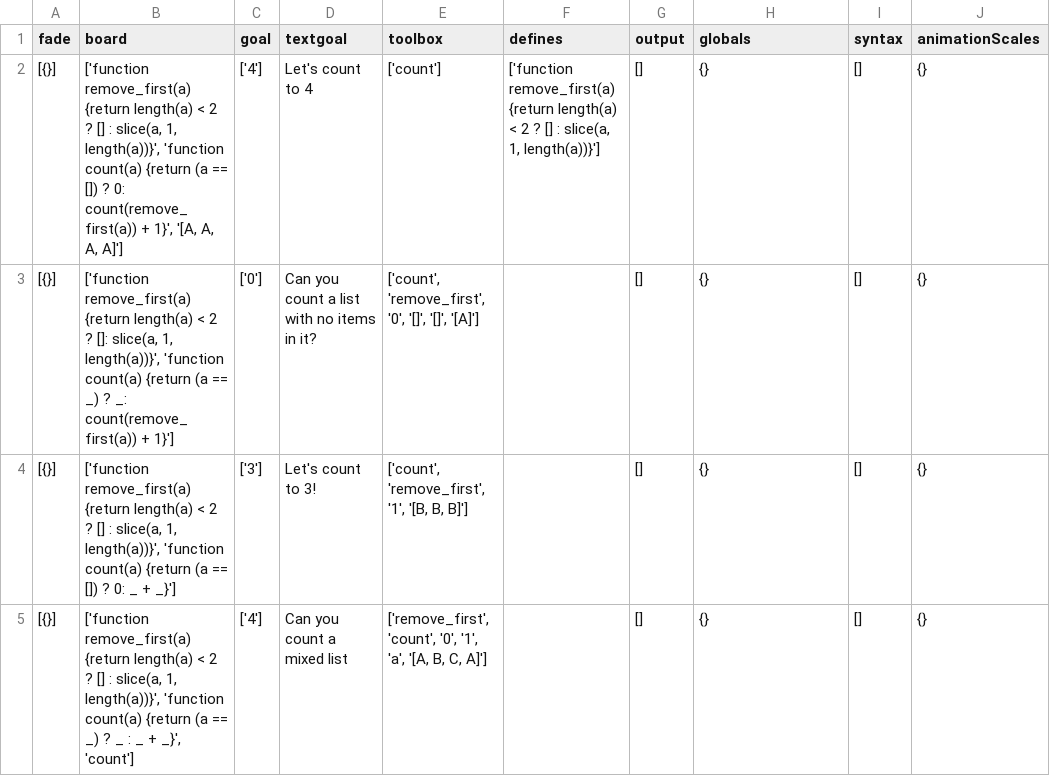
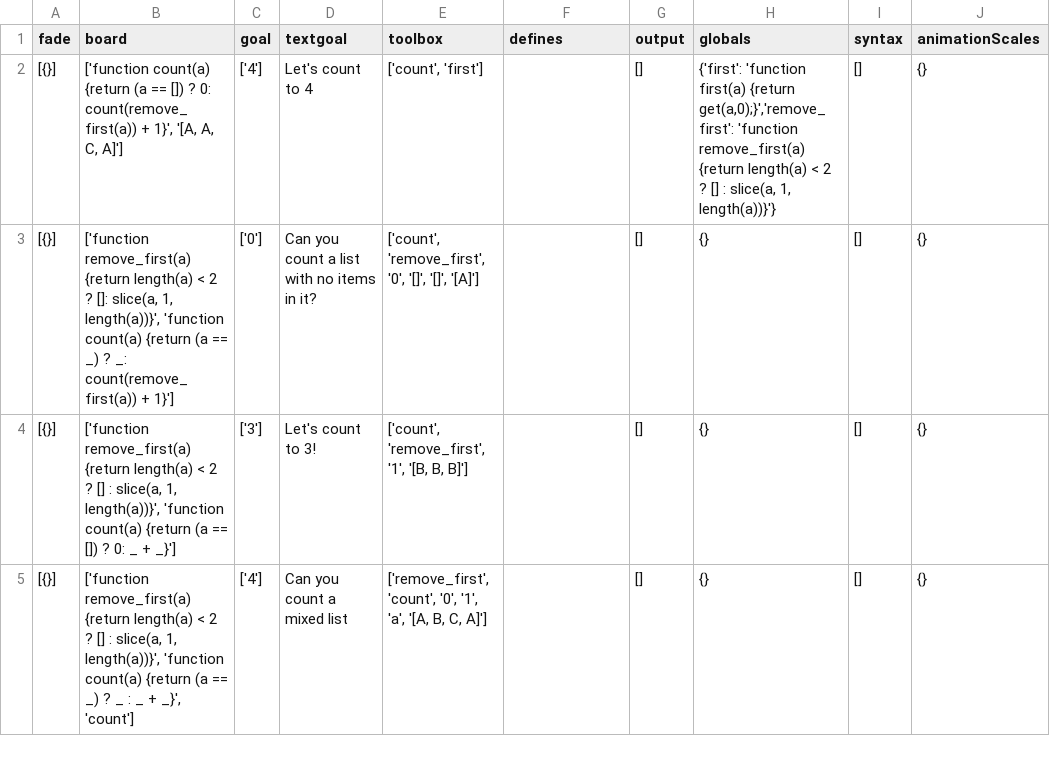
Before and after one commit to laptou/reduct, a CSV file: chapterutil/levels/count.csv, drawn as a sheet; only a part is shown; the diff names each change by its address in the sheet, - before the commit and + after, or states it on an @@ line.

Commit message:
Updated the first level of Count as an example of globals definition.

```diff
--- a/chapterutil/levels/count.csv
+++ b/chapterutil/levels/count.csv
-B2 (board): ['function remove_first(a) {return length(a) < 2 ? [] : slice(a, 1, length(a))}', 'function count(a) {return (a == []) ? 0: count(remove_first(a)) + 1}', '[A, A, A, A]']
+B2 (board): ['function count(a) {return (a == []) ? 0: count(remove_first(a)) + 1}', '[A, A, C, A]']
-E2 (toolbox): ['count']
+E2 (toolbox): ['count', 'first']
-F2 (defines): ['function remove_first(a) {return length(a) < 2 ? [] : slice(a, 1, length(a))}']
+F2 (defines): (empty)
-H2 (globals): {}
+H2 (globals): {'first': 'function first(a) {return get(a,0);}','remove_first': 'function remove_first(a) {return length(a) < 2 ? [] : slice(a, 1, length(a))}'}
```
